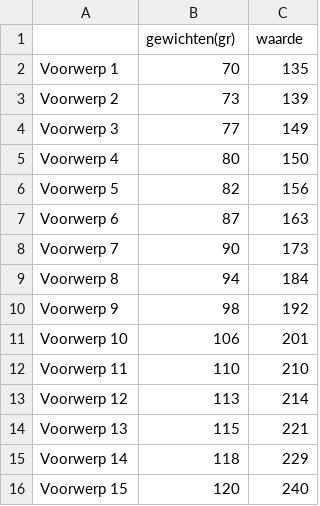
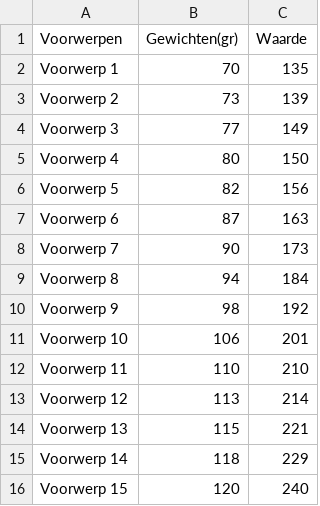
Before and after one commit to EliasDeHondt/DataScience2, a CSV file: Data/KnapsackItems.csv, drawn as a sheet.

```diff
--- a/Data/KnapsackItems.csv
+++ b/Data/KnapsackItems.csv
@@ -1,2 +1,2 @@
-,gewichten(gr),waarde
+Voorwerpen,Gewichten(gr),Waarde
 Voorwerp 1,70,135
```
Also changed, not shown: 6 other files.
